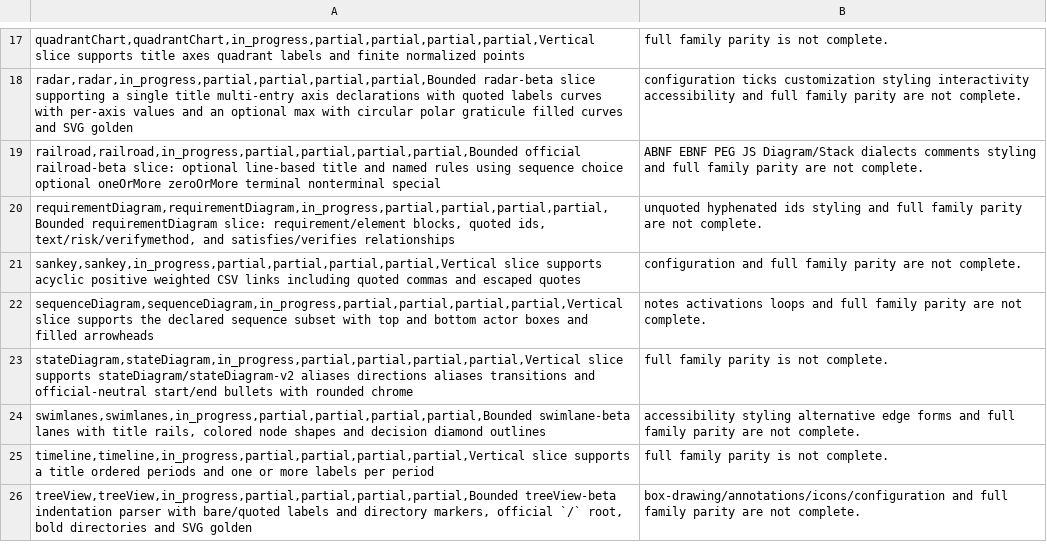
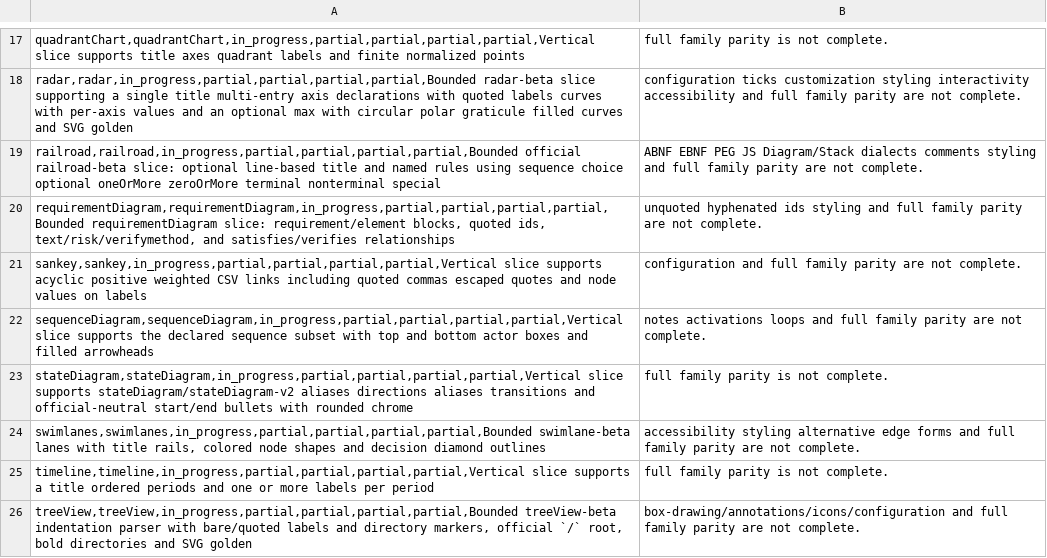
Before and after one commit to botiverse/mermaid-native, a CSV file: compatibility/diagram-families.csv, drawn as a sheet; only a part is shown, gaps mark what is left out.

Commit message:
fix(sankey): draw node values on labels (#105)
Official sankey labels include the node weight. Native now appends
max(in, out) to each node caption. Node colors stay. Sample source
is unchanged. SVG golden updated.

Verified: layout tests, testkit samples, gallery contract, official
11.17.2 strict still parses the unchanged sample.

Signed-off-by: Nathan <raft-mobile-nathan@mail.build>
Co-authored-by: Nathan <raft-mobile-nathan@mail.build>

```diff
--- a/compatibility/diagram-families.csv
+++ b/compatibility/diagram-families.csv
@@ -20,3 +20,3 @@ railroad,railroad,in_progress,partial,partial,partial,partial,Bounded official r
 requirementDiagram,requirementDiagram,in_progress,partial,partial,partial,partial,Bounded requirementDiagram slice: requirement/element blocks, quoted ids, text/risk/verifymethod, and satisfies/verifies relationships; unquoted hyphenated ids styling and full family parity are not complete.
-sankey,sankey,in_progress,partial,partial,partial,partial,Vertical slice supports acyclic positive weighted CSV links including quoted commas and escaped quotes; configuration and full family parity are not complete.
+sankey,sankey,in_progress,partial,partial,partial,partial,Vertical slice supports acyclic positive weighted CSV links including quoted commas escaped quotes and node values on labels; configuration and full family parity are not complete.
 sequenceDiagram,sequenceDiagram,in_progress,partial,partial,partial,partial,Vertical slice supports the declared sequence subset with top and bottom actor boxes and filled arrowheads; notes activations loops and full family parity are not complete.
```
Also changed, not shown: docs-site/public/reference/diagram-families.csv, 4 other files.
